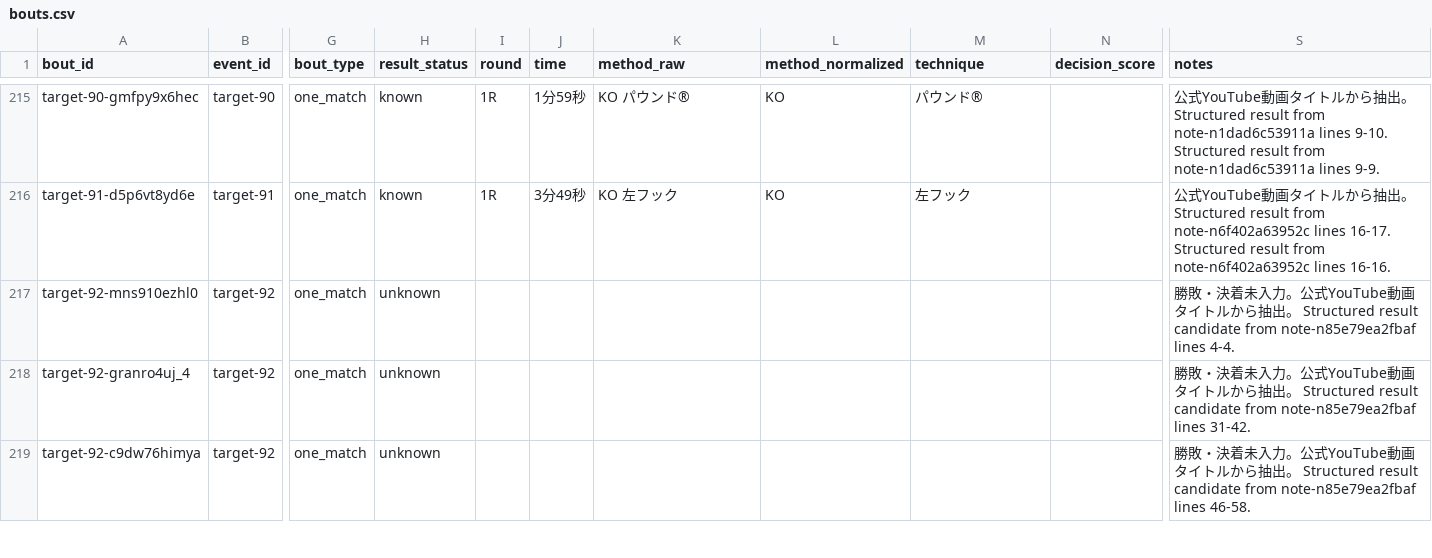
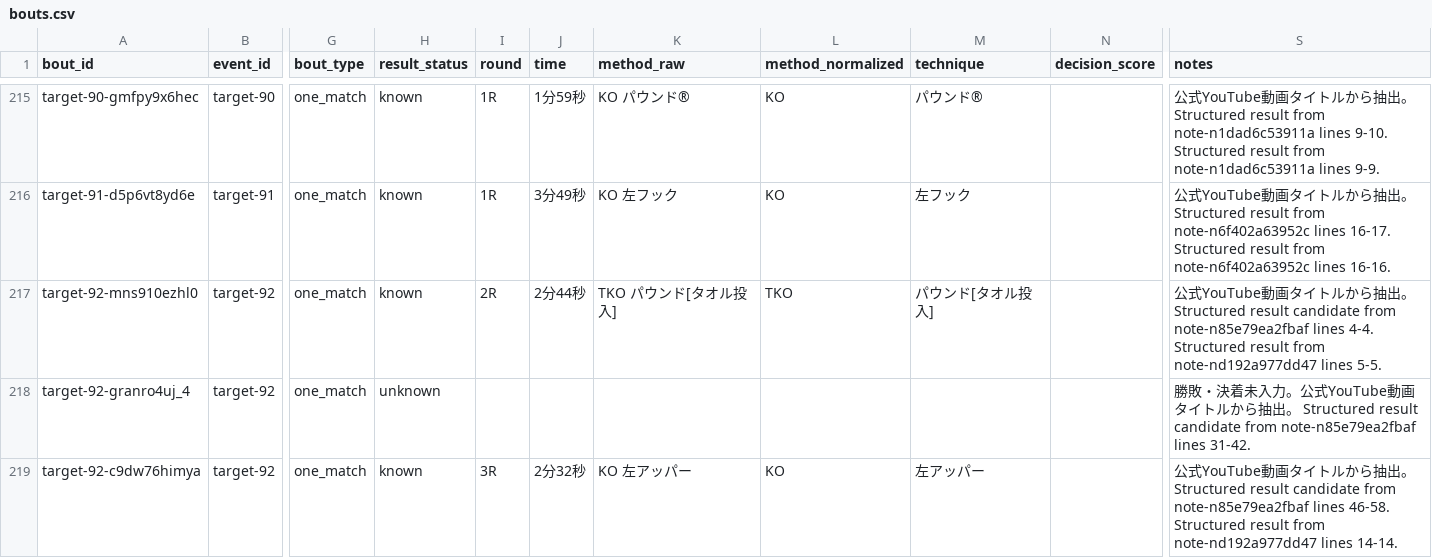
Before and after one commit to takano32/arakaku, a CSV file: data-src/bouts.csv, drawn as a sheet; only a part is shown, gaps mark what is left out; the diff covers the shown part only; the diff names each change by its address in the sheet, - before the commit and + after, or states it on an @@ line.

```diff
--- a/data-src/bouts.csv
+++ b/data-src/bouts.csv
-H217 (result_status): unknown
+H217 (result_status): known
-I217 (round): (empty)
+I217 (round): 2R
-J217 (time): (empty)
+J217 (time): 2分44秒
-K217 (method_raw): (empty)
+K217 (method_raw): TKO パウンド[タオル投入]
-L217 (method_normalized): (empty)
+L217 (method_normalized): TKO
-M217 (technique): (empty)
+M217 (technique): パウンド[タオル投入]
-S217 (notes): 勝敗・決着未入力。公式YouTube動画タイトルから抽出。 Structured result candidate from note-n85e79ea2fbaf lines 4-4.
+S217 (notes): 公式YouTube動画タイトルから抽出。 Structured result candidate from note-n85e79ea2fbaf lines 4-4. Structured result from note-nd192a977dd47 lines 5-5.
-H219 (result_status): unknown
+H219 (result_status): known
-I219 (round): (empty)
+I219 (round): 3R
-J219 (time): (empty)
+J219 (time): 2分32秒
-K219 (method_raw): (empty)
+K219 (method_raw): KO 左アッパー
-L219 (method_normalized): (empty)
+L219 (method_normalized): KO
-M219 (technique): (empty)
+M219 (technique): 左アッパー
-S219 (notes): 勝敗・決着未入力。公式YouTube動画タイトルから抽出。 Structured result candidate from note-n85e79ea2fbaf lines 46-58.
+S219 (notes): 公式YouTube動画タイトルから抽出。 Structured result candidate from note-n85e79ea2fbaf lines 46-58. Structured result from note-nd192a977dd47 lines 14-14.
```
Also changed, not shown: 28 edited cells elsewhere in this file, data-src/bout_participants.csv.
